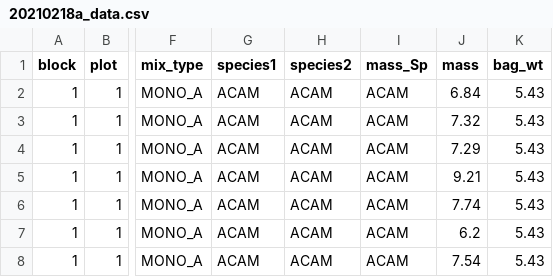
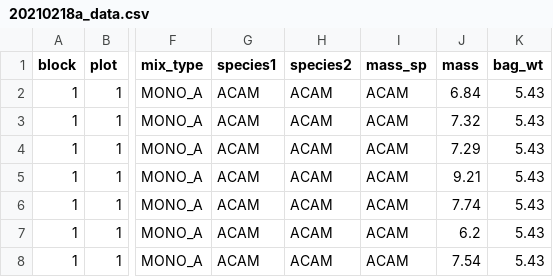
Before and after one commit to katedd/PreferentialAssociateProject, a CSV file: 20210218a_data.csv, drawn as a sheet; only a part is shown, gaps mark what is left out; the diff names each change by its address in the sheet, - before the commit and + after, or states it on an @@ line.

Commit message:
Update 20210218a_data.csv

```diff
--- a/20210218a_data.csv
+++ b/20210218a_data.csv
-I1: mass_Sp
+I1: mass_sp
```
